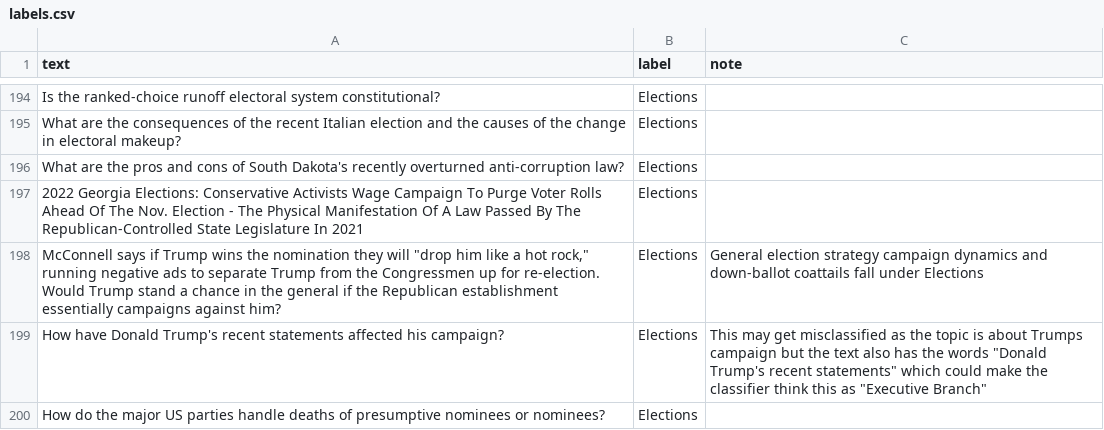
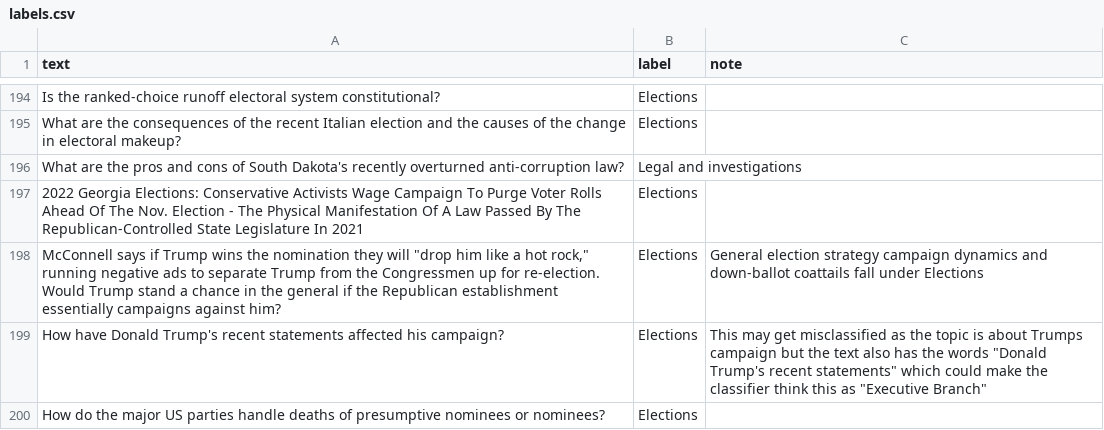
Before and after one commit to dhalderBU/ai201-project3-takemeter-starter-v2026, a CSV file: labels.csv, drawn as a sheet; only a part is shown, gaps mark what is left out; the diff covers the shown part only.

```diff
--- a/labels.csv
+++ b/labels.csv
@@ -195,3 +195,3 @@ Is the ranked-choice runoff electoral system constitutional?,Elections,
 What are the consequences of the recent Italian election and the causes of the change in electoral makeup?,Elections,
-What are the pros and cons of South Dakota's recently overturned anti-corruption law?,Elections,
+What are the pros and cons of South Dakota's recently overturned anti-corruption law?,Legal and investigations,
 2022 Georgia Elections: Conservative Activists Wage Campaign To Purge Voter Rolls Ahead Of The Nov. Election - The Physical Manifestation Of A Law Passed By The Republican-Controlled State Legislature In 2021,Elections,
```
Also changed, not shown: 11 edited cells elsewhere in this file, test_split.csv, 4 other files.
